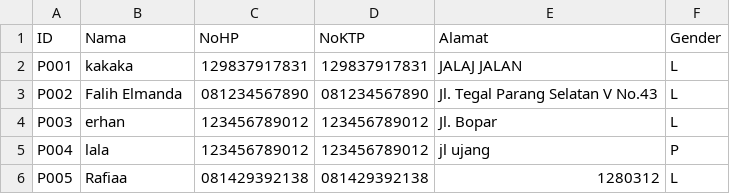
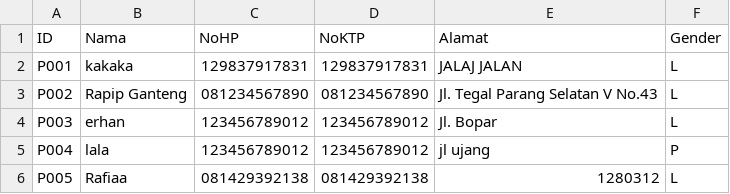
Before and after one commit to Elmanda1/Rexs-Rents, a CSV file: daftarpelanggan.csv, drawn as a sheet.

```diff
--- a/daftarpelanggan.csv
+++ b/daftarpelanggan.csv
@@ -2,3 +2,3 @@ ID;Nama;NoHP;NoKTP;Alamat;Gender
 P001;kakaka;129837917831;129837917831;JALAJ JALAN;L
-P002;Falih Elmanda;081234567890;081234567890;Jl. Tegal Parang Selatan V No.43;L
+P002;Rapip Ganteng;081234567890;081234567890;Jl. Tegal Parang Selatan V No.43;L
 P003;erhan;123456789012;123456789012;Jl. Bopar;L
```
Also changed, not shown: daftarmobil.csv, 19 other files.
